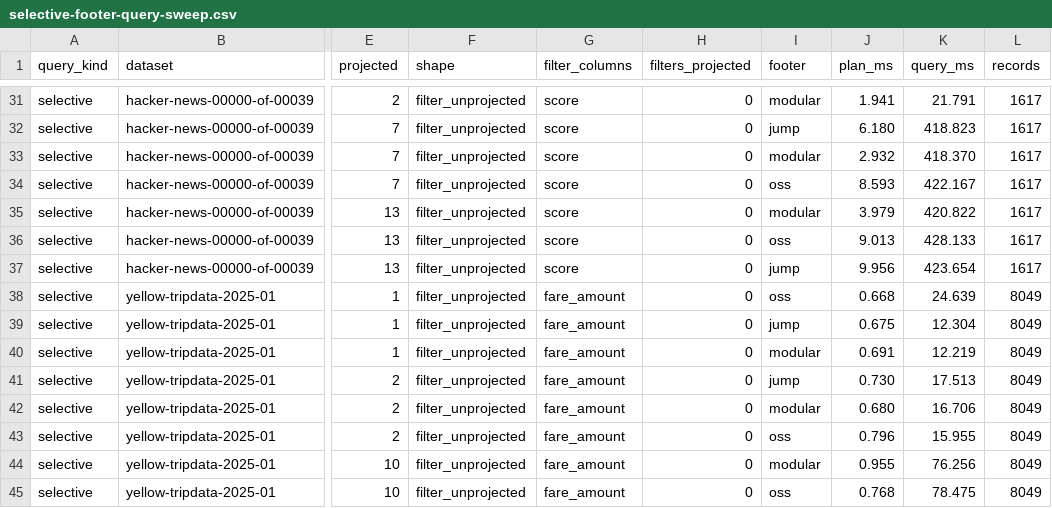
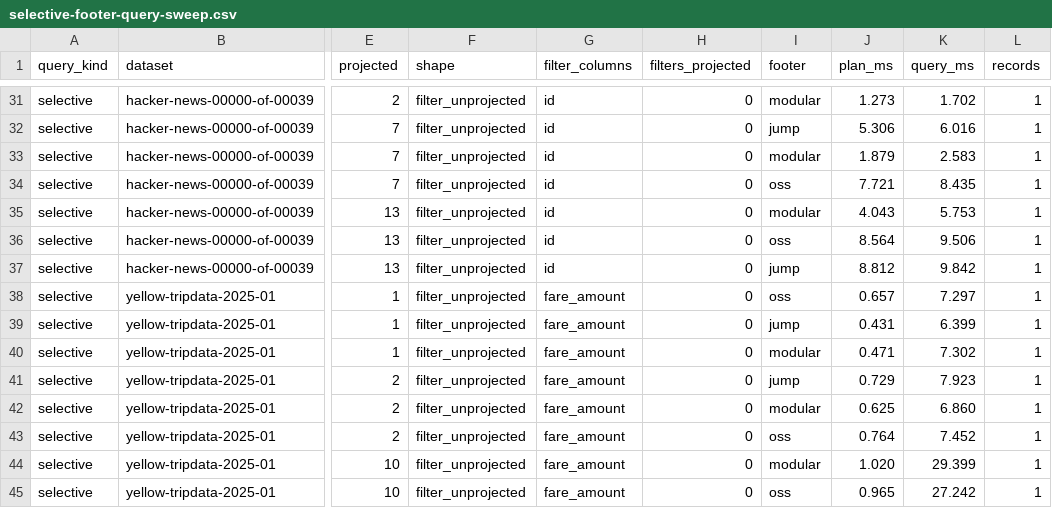
Before and after one commit to Jiayi-Wang-db/hardwood, a CSV file: performance-testing/micro-benchmarks/results/selective-footer-query-sweep.csv, drawn as a sheet; only a part is shown, gaps mark what is left out; the diff covers the shown part only; the diff names each change by its address in the sheet, - before the commit and + after, or states it on an @@ line.

```diff
--- a/performance-testing/micro-benchmarks/results/selective-footer-query-sweep.csv
+++ b/performance-testing/micro-benchmarks/results/selective-footer-query-sweep.csv
-G31:G37 (filter_columns): score
+G31:G37 (filter_columns): id
-J31 (plan_ms): 1.941
+J31 (plan_ms): 1.273
-K31 (query_ms): 21.791
+K31 (query_ms): 1.702
-L31:L37 (records): 1617
+L31:L37 (records): 1
-J32 (plan_ms): 6.180
+J32 (plan_ms): 5.306
-K32 (query_ms): 418.823
+K32 (query_ms): 6.016
-J33 (plan_ms): 2.932
+J33 (plan_ms): 1.879
-K33 (query_ms): 418.370
+K33 (query_ms): 2.583
-J34 (plan_ms): 8.593
+J34 (plan_ms): 7.721
-K34 (query_ms): 422.167
+K34 (query_ms): 8.435
-J35 (plan_ms): 3.979
+J35 (plan_ms): 4.043
-K35 (query_ms): 420.822
+K35 (query_ms): 5.753
-J36 (plan_ms): 9.013
+J36 (plan_ms): 8.564
-K36 (query_ms): 428.133
+K36 (query_ms): 9.506
-J37 (plan_ms): 9.956
+J37 (plan_ms): 8.812
-K37 (query_ms): 423.654
+K37 (query_ms): 9.842
-J38 (plan_ms): 0.668
+J38 (plan_ms): 0.657
-K38 (query_ms): 24.639
+K38 (query_ms): 7.297
-L38:L45 (records): 8049
+L38:L45 (records): 1
-J39 (plan_ms): 0.675
+J39 (plan_ms): 0.431
-K39 (query_ms): 12.304
+K39 (query_ms): 6.399
-J40 (plan_ms): 0.691
+J40 (plan_ms): 0.471
-K40 (query_ms): 12.219
+K40 (query_ms): 7.302
-J41 (plan_ms): 0.730
+J41 (plan_ms): 0.729
-K41 (query_ms): 17.513
+K41 (query_ms): 7.923
-J42 (plan_ms): 0.680
+J42 (plan_ms): 0.625
-K42 (query_ms): 16.706
+K42 (query_ms): 6.860
-J43 (plan_ms): 0.796
+J43 (plan_ms): 0.764
-K43 (query_ms): 15.955
+K43 (query_ms): 7.452
-J44 (plan_ms): 0.955
+J44 (plan_ms): 1.020
-K44 (query_ms): 76.256
+K44 (query_ms): 29.399
-J45 (plan_ms): 0.768
+J45 (plan_ms): 0.965
-K45 (query_ms): 78.475
+K45 (query_ms): 27.242
```
Also changed, not shown: 116 edited cells elsewhere in this file, performance-testing/micro-benchmarks/results/footer-query-sweep.csv, 5 other files.
